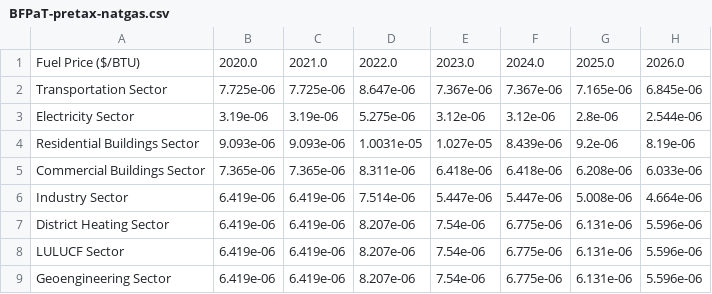
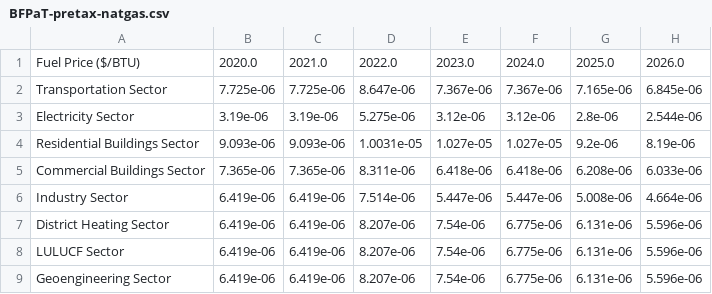
Before and after one commit to EnergyInnovation/eps-washington, a CSV file: InputData/fuels/BFPaT/BFPaT-pretax-natgas.csv, drawn as a sheet; only a part is shown; the diff names each change by its address in the sheet, - before the commit and + after, or states it on an @@ line.

```diff
--- a/InputData/fuels/BFPaT/BFPaT-pretax-natgas.csv
+++ b/InputData/fuels/BFPaT/BFPaT-pretax-natgas.csv
-F4: 8.439e-06
+F4: 1.027e-05
```
Also changed, not shown: InputData/elec/BGDPbES/BGDPbES.csv, InputData/fuels/BFPIaE/BFPIaE-imports.csv, 28 other files.
